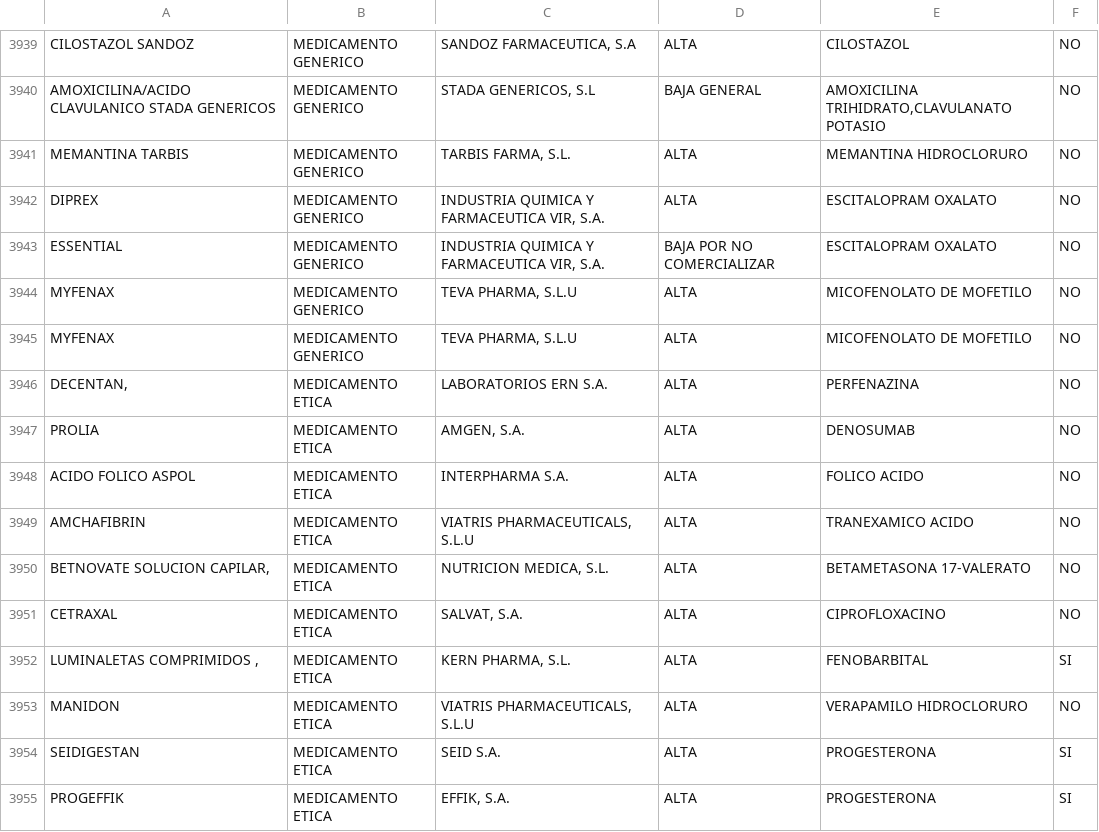
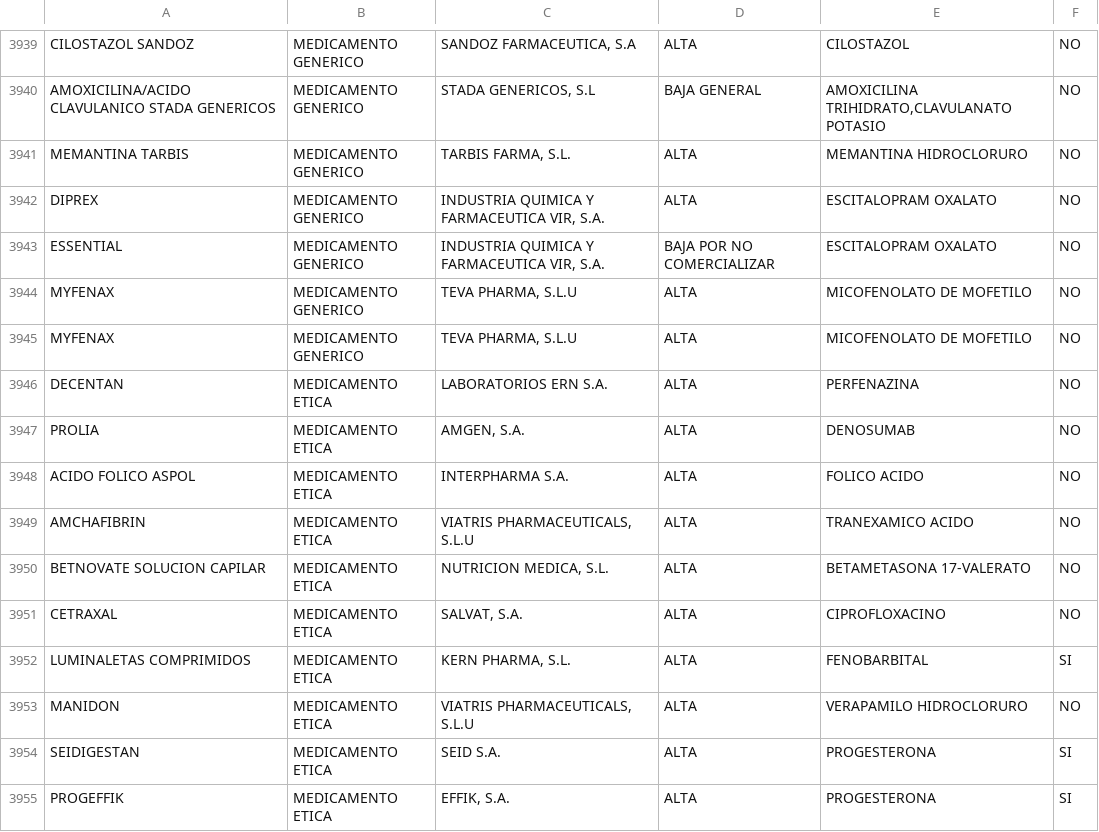
Before and after one commit to SlimeVRS/Sistema-basado-en-grafo, a CSV file: neo4japi/Fuentes/1_Normalizado.csv, drawn as a sheet; only a part is shown, gaps mark what is left out; the diff covers the shown part only.

```diff
--- a/neo4japi/Fuentes/1_Normalizado.csv
+++ b/neo4japi/Fuentes/1_Normalizado.csv
@@ -3945,3 +3945,3 @@ MYFENAX ,MEDICAMENTO GENERICO,"TEVA PHARMA, S.L.U",ALTA,MICOFENOLATO DE MOFETILO
 MYFENAX,MEDICAMENTO GENERICO,"TEVA PHARMA, S.L.U",ALTA,MICOFENOLATO DE MOFETILO,NO
-"DECENTAN,",MEDICAMENTO ETICA,LABORATORIOS ERN S.A.,ALTA,PERFENAZINA,NO
+DECENTAN,MEDICAMENTO ETICA,LABORATORIOS ERN S.A.,ALTA,PERFENAZINA,NO
 PROLIA,MEDICAMENTO ETICA,"AMGEN, S.A.",ALTA,DENOSUMAB,NO
@@ -3949,5 +3949,5 @@ ACIDO FOLICO ASPOL,MEDICAMENTO ETICA,INTERPHARMA S.A.,ALTA,FOLICO ACIDO,NO
 AMCHAFIBRIN,MEDICAMENTO ETICA,"VIATRIS PHARMACEUTICALS, S.L.U",ALTA,TRANEXAMICO ACIDO,NO
-"BETNOVATE SOLUCION CAPILAR,",MEDICAMENTO ETICA,"NUTRICION MEDICA, S.L.",ALTA,BETAMETASONA 17-VALERATO,NO
+BETNOVATE SOLUCION CAPILAR,MEDICAMENTO ETICA,"NUTRICION MEDICA, S.L.",ALTA,BETAMETASONA 17-VALERATO,NO
 CETRAXAL,MEDICAMENTO ETICA,"SALVAT, S.A.",ALTA,CIPROFLOXACINO,NO
-"LUMINALETAS COMPRIMIDOS ,",MEDICAMENTO ETICA,"KERN PHARMA, S.L.",ALTA,FENOBARBITAL,SI
+LUMINALETAS COMPRIMIDOS ,MEDICAMENTO ETICA,"KERN PHARMA, S.L.",ALTA,FENOBARBITAL,SI
 MANIDON,MEDICAMENTO ETICA,"VIATRIS PHARMACEUTICALS, S.L.U",ALTA,VERAPAMILO HIDROCLORURO,NO
```
Also changed, not shown: 3 removed rows and 160 edited cells elsewhere in this file, 7 other files.
